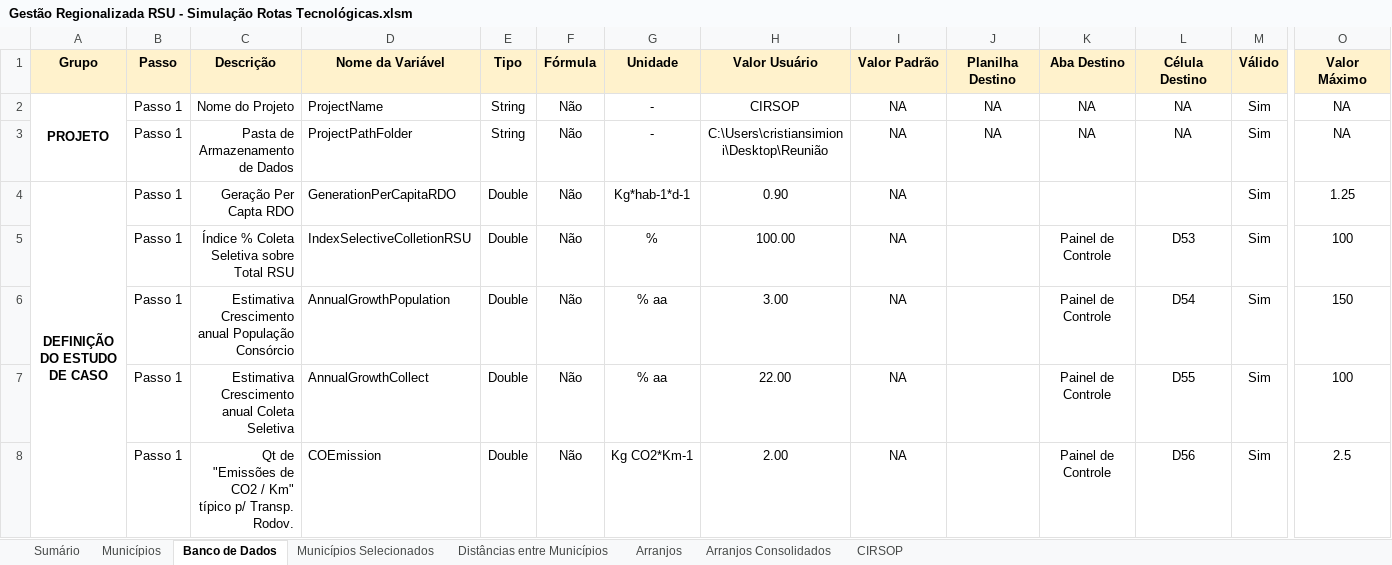
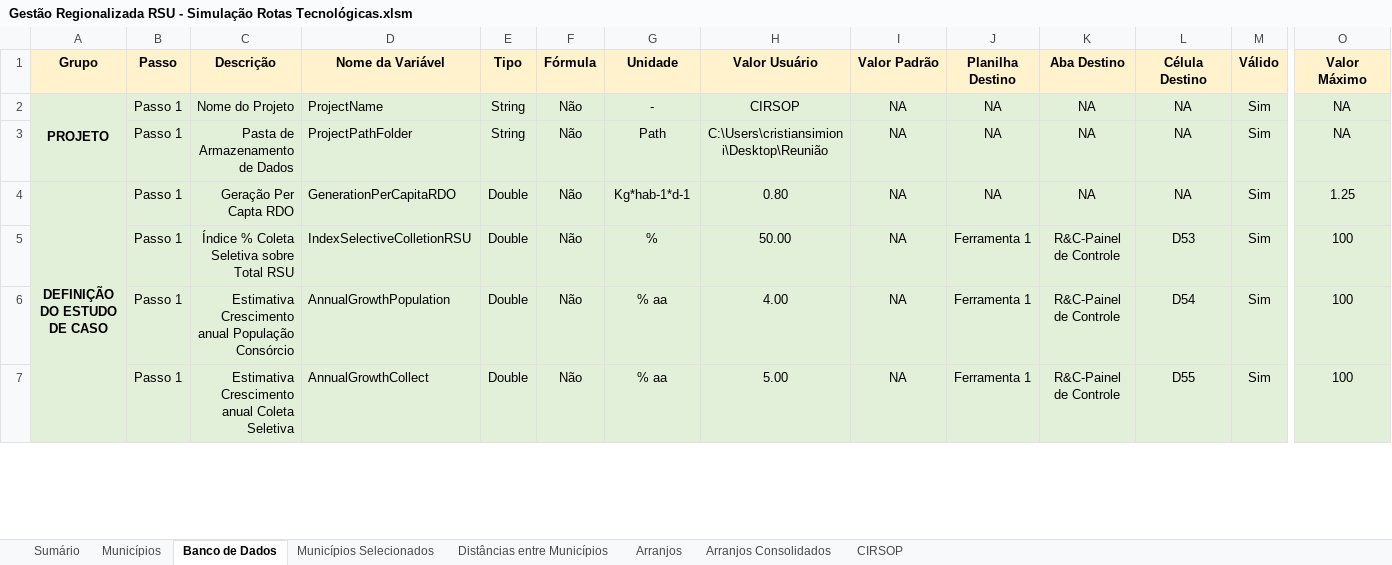
Before and after one commit to cristiansimioni/gestaoregionalizadarsu, an Excel workbook: Gestão Regionalizada RSU - Simulação Rotas Tecnológicas.xlsm, sheet Banco de Dados, drawn as a sheet; only a part is shown, gaps mark what is left out; values as stored, in another font and other column widths than the file's, no borders; conditional formats not drawn; removed rows and columns are numbered as before the commit, all else as after; rows hold the shown columns only; the diff covers the shown part only; the diff names each change by its address in the sheet, - before the commit and + after, or states it on an @@ line.

```diff
--- a/Gestão Regionalizada RSU - Simulação Rotas Tecnológicas.xlsm (sheet Banco de Dados)
+++ b/Gestão Regionalizada RSU - Simulação Rotas Tecnológicas.xlsm (sheet Banco de Dados)
-A2:O7 fill: none
+A2:O7 fill: #E2F0D9
-G3 (Unidade): -
+G3 (Unidade): Path
-H4 (Valor Usuário): 0.90
+H4 (Valor Usuário): 0.80
-J4 (Planilha Destino): (empty)
+J4 (Planilha Destino): NA
-K4 (Aba Destino): (empty)
+K4 (Aba Destino): NA
-L4 (Célula Destino): (empty)
+L4 (Célula Destino): NA
-H5 (Valor Usuário): 100.00
+H5 (Valor Usuário): 50.00
-J5:J7 (Planilha Destino): (empty)
+J5:J7 (Planilha Destino): Ferramenta 1
-K5:K7 (Aba Destino): Painel de Controle
+K5:K7 (Aba Destino): R&C-Painel de Controle
-H6 (Valor Usuário): 3.00
+H6 (Valor Usuário): 4.00
-O6 (Valor Máximo): 150
+O6 (Valor Máximo): 100
-H7 (Valor Usuário): 22.00
+H7 (Valor Usuário): 5.00
-row 8:  | Passo 1 | Qt de "Emissões de CO2 / Km" típico p/ Transp. Rodov. | COEmission | Double | Não | Kg CO2*Km-1 | 2.00 | NA |  | Painel de Controle | D56 | Sim | 2.5
```
Also changed, not shown: 3 added rows, 3 removed rows, 888 edited cells and cell formats elsewhere in this sheet, sheet Arranjos, sheet Municípios Selecionados, sheet Arranjos Consolidados, formulas that keep their value, charts or pictures, 34 other files.
